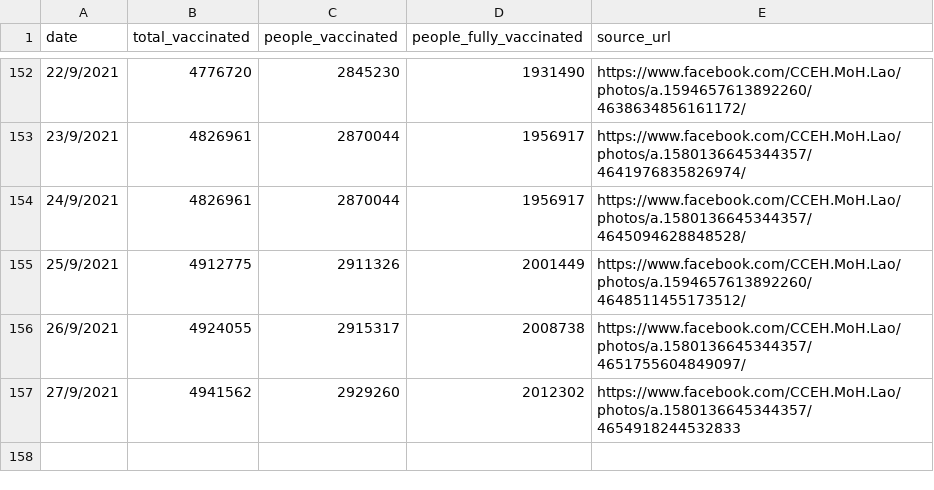
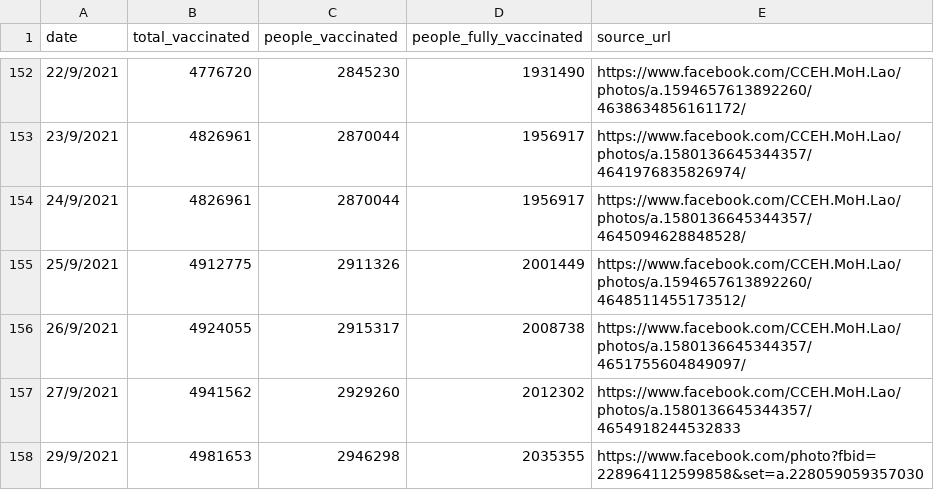
Before and after one commit to douangtavanh/covid-19-data-laos, a CSV file: data/vaccination_covid_19_Laos.csv, drawn as a sheet; only a part is shown, gaps mark what is left out; the diff names each change by its address in the sheet, - before the commit and + after, or states it on an @@ line.

Commit message:
update data

```diff
--- a/data/vaccination_covid_19_Laos.csv
+++ b/data/vaccination_covid_19_Laos.csv
+row 158: 29/9/2021 | 4981653 | 2946298 | 2035355 | https://www.facebook.com/photo?fbid=228964112599858&set=a.228059059357030
```
Also changed, not shown: 1 other file.
